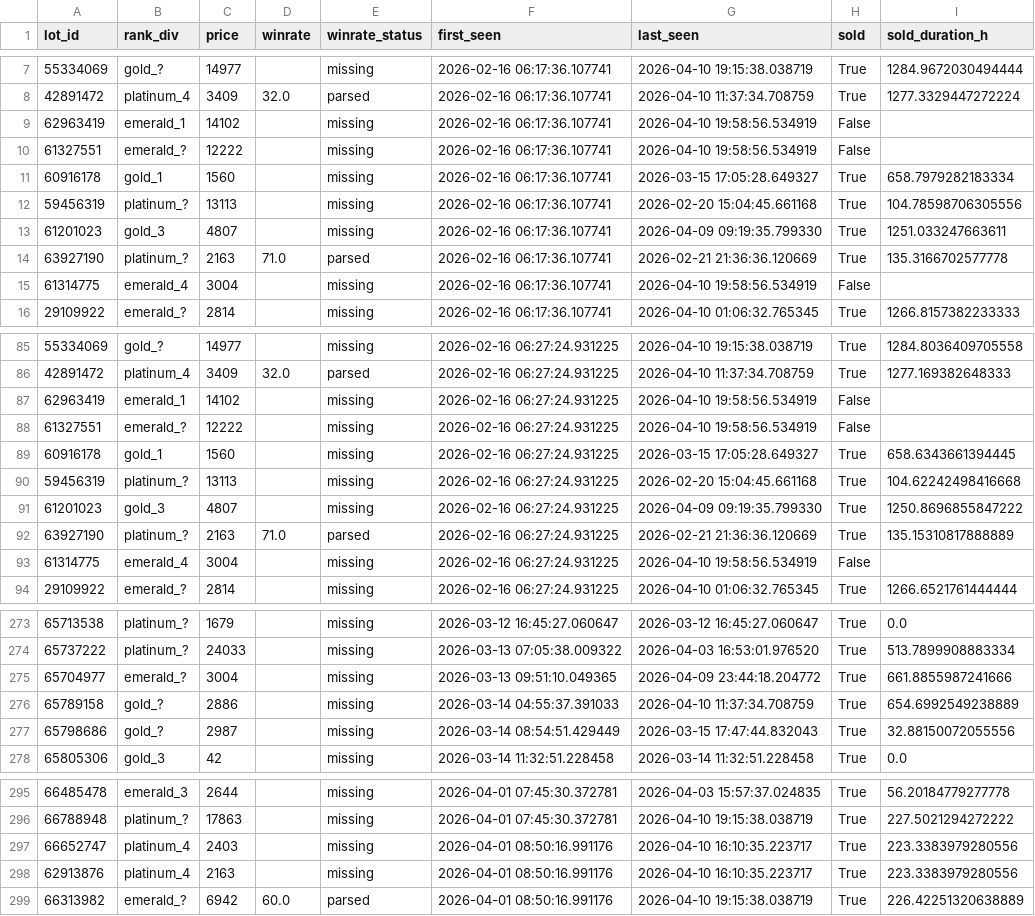
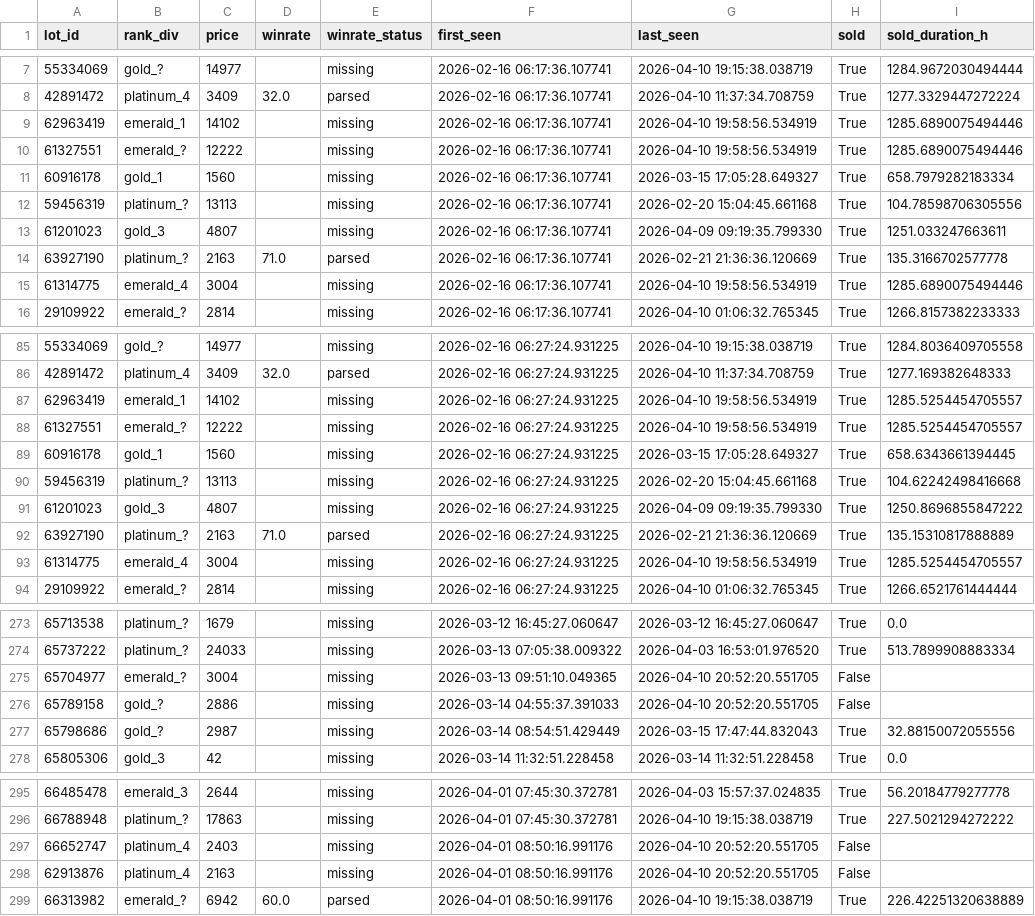
Before and after one commit to bel1k66/funpay-tracker, a CSV file: lot_lifecycle.csv, drawn as a sheet; only a part is shown, gaps mark what is left out; the diff covers the shown part only.

```diff
--- a/lot_lifecycle.csv
+++ b/lot_lifecycle.csv
@@ -8,4 +8,4 @@ lot_id,rank_div,price,winrate,winrate_status,first_seen,last_seen,sold,sold_dura
 42891472,platinum_4,3409,32.0,parsed,2026-02-16 06:17:36.107741,2026-04-10 11:37:34.708759,True,1277.3329447272224
-62963419,emerald_1,14102,,missing,2026-02-16 06:17:36.107741,2026-04-10 19:58:56.534919,False,
-61327551,emerald_?,12222,,missing,2026-02-16 06:17:36.107741,2026-04-10 19:58:56.534919,False,
+62963419,emerald_1,14102,,missing,2026-02-16 06:17:36.107741,2026-04-10 19:58:56.534919,True,1285.6890075494446
+61327551,emerald_?,12222,,missing,2026-02-16 06:17:36.107741,2026-04-10 19:58:56.534919,True,1285.6890075494446
 60916178,gold_1,1560,,missing,2026-02-16 06:17:36.107741,2026-03-15 17:05:28.649327,True,658.7979282183334
@@ -14,3 +14,3 @@ lot_id,rank_div,price,winrate,winrate_status,first_seen,last_seen,sold,sold_dura
 63927190,platinum_?,2163,71.0,parsed,2026-02-16 06:17:36.107741,2026-02-21 21:36:36.120669,True,135.3166702577778
-61314775,emerald_4,3004,,missing,2026-02-16 06:17:36.107741,2026-04-10 19:58:56.534919,False,
+61314775,emerald_4,3004,,missing,2026-02-16 06:17:36.107741,2026-04-10 19:58:56.534919,True,1285.6890075494446
 29109922,emerald_?,2814,,missing,2026-02-16 06:17:36.107741,2026-04-10 01:06:32.765345,True,1266.8157382233333
@@ -86,4 +86,4 @@ lot_id,rank_div,price,winrate,winrate_status,first_seen,last_seen,sold,sold_dura
 42891472,platinum_4,3409,32.0,parsed,2026-02-16 06:27:24.931225,2026-04-10 11:37:34.708759,True,1277.169382648333
-62963419,emerald_1,14102,,missing,2026-02-16 06:27:24.931225,2026-04-10 19:58:56.534919,False,
-61327551,emerald_?,12222,,missing,2026-02-16 06:27:24.931225,2026-04-10 19:58:56.534919,False,
+62963419,emerald_1,14102,,missing,2026-02-16 06:27:24.931225,2026-04-10 19:58:56.534919,True,1285.5254454705557
+61327551,emerald_?,12222,,missing,2026-02-16 06:27:24.931225,2026-04-10 19:58:56.534919,True,1285.5254454705557
 60916178,gold_1,1560,,missing,2026-02-16 06:27:24.931225,2026-03-15 17:05:28.649327,True,658.6343661394445
@@ -92,3 +92,3 @@ lot_id,rank_div,price,winrate,winrate_status,first_seen,last_seen,sold,sold_dura
 63927190,platinum_?,2163,71.0,parsed,2026-02-16 06:27:24.931225,2026-02-21 21:36:36.120669,True,135.15310817888889
-61314775,emerald_4,3004,,missing,2026-02-16 06:27:24.931225,2026-04-10 19:58:56.534919,False,
+61314775,emerald_4,3004,,missing,2026-02-16 06:27:24.931225,2026-04-10 19:58:56.534919,True,1285.5254454705557
 29109922,emerald_?,2814,,missing,2026-02-16 06:27:24.931225,2026-04-10 01:06:32.765345,True,1266.6521761444444
@@ -274,4 +274,4 @@ lot_id,rank_div,price,winrate,winrate_status,first_seen,last_seen,sold,sold_dura
 65737222,platinum_?,24033,,missing,2026-03-13 07:05:38.009322,2026-04-03 16:53:01.976520,True,513.7899908883334
-65704977,emerald_?,3004,,missing,2026-03-13 09:51:10.049365,2026-04-09 23:44:18.204772,True,661.8855987241666
-65789158,gold_?,2886,,missing,2026-03-14 04:55:37.391033,2026-04-10 11:37:34.708759,True,654.6992549238889
+65704977,emerald_?,3004,,missing,2026-03-13 09:51:10.049365,2026-04-10 20:52:20.551705,False,
+65789158,gold_?,2886,,missing,2026-03-14 04:55:37.391033,2026-04-10 20:52:20.551705,False,
 65798686,gold_?,2987,,missing,2026-03-14 08:54:51.429449,2026-03-15 17:47:44.832043,True,32.88150072055556
@@ -296,4 +296,4 @@ lot_id,rank_div,price,winrate,winrate_status,first_seen,last_seen,sold,sold_dura
 66788948,platinum_?,17863,,missing,2026-04-01 07:45:30.372781,2026-04-10 19:15:38.038719,True,227.5021294272222
-66652747,platinum_4,2403,,missing,2026-04-01 08:50:16.991176,2026-04-10 16:10:35.223717,True,223.3383979280556
-62913876,platinum_4,2163,,missing,2026-04-01 08:50:16.991176,2026-04-10 16:10:35.223717,True,223.3383979280556
+66652747,platinum_4,2403,,missing,2026-04-01 08:50:16.991176,2026-04-10 20:52:20.551705,False,
+62913876,platinum_4,2163,,missing,2026-04-01 08:50:16.991176,2026-04-10 20:52:20.551705,False,
 66313982,emerald_?,6942,60.0,parsed,2026-04-01 08:50:16.991176,2026-04-10 19:15:38.038719,True,226.42251320638889
```
Also changed, not shown: 22 edited cells elsewhere in this file.
